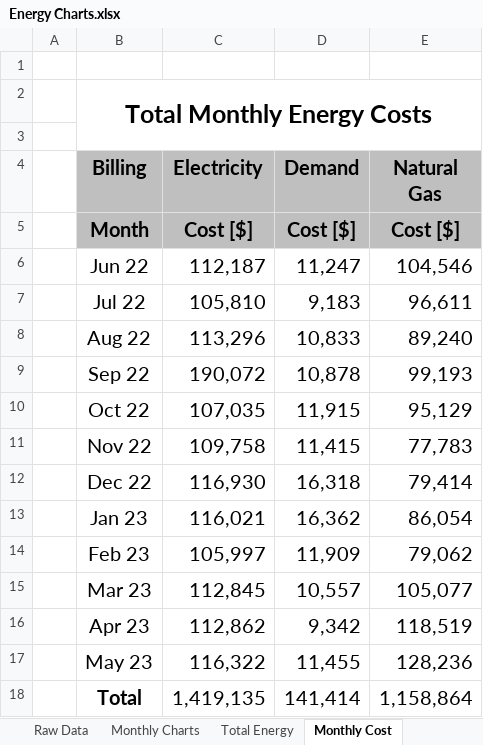
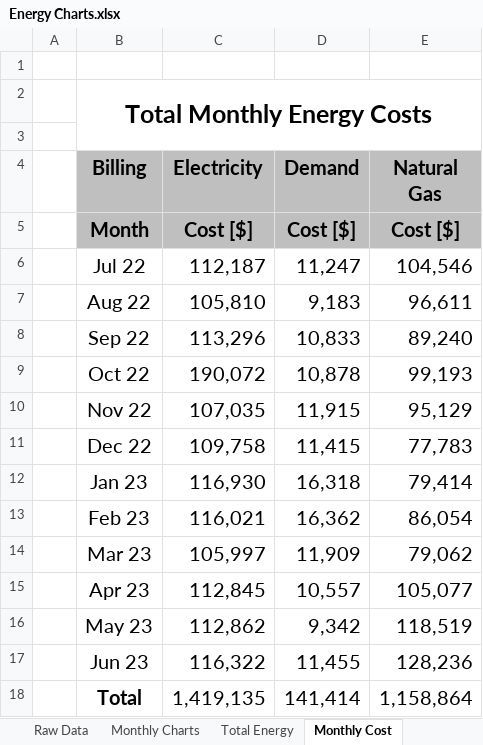
Before and after one commit to LehighIAC/ITAC-Automation, an Excel workbook: Energy Charts.xlsx, sheet Monthly Cost, drawn as a sheet; values as stored, in another font and other column widths than the file's, no borders; charts and pictures not drawn; the diff names each change by its address in the sheet, - before the commit and + after, or states it on an @@ line.

```diff
--- a/Energy Charts.xlsx (sheet Monthly Cost)
+++ b/Energy Charts.xlsx (sheet Monthly Cost)
-B6 (Billing): Jun 22
+B6 (Billing): Jul 22
-B7 (Billing): Jul 22
+B7 (Billing): Aug 22
-B8 (Billing): Aug 22
+B8 (Billing): Sep 22
-B9 (Billing): Sep 22
+B9 (Billing): Oct 22
-B10 (Billing): Oct 22
+B10 (Billing): Nov 22
-B11 (Billing): Nov 22
+B11 (Billing): Dec 22
-B12 (Billing): Dec 22
+B12 (Billing): Jan 23
-B13 (Billing): Jan 23
+B13 (Billing): Feb 23
-B14 (Billing): Feb 23
+B14 (Billing): Mar 23
-B15 (Billing): Mar 23
+B15 (Billing): Apr 23
-B16 (Billing): Apr 23
+B16 (Billing): May 23
-B17 (Billing): May 23
+B17 (Billing): Jun 23
```
Also changed, not shown: sheet Raw Data, charts or pictures.
